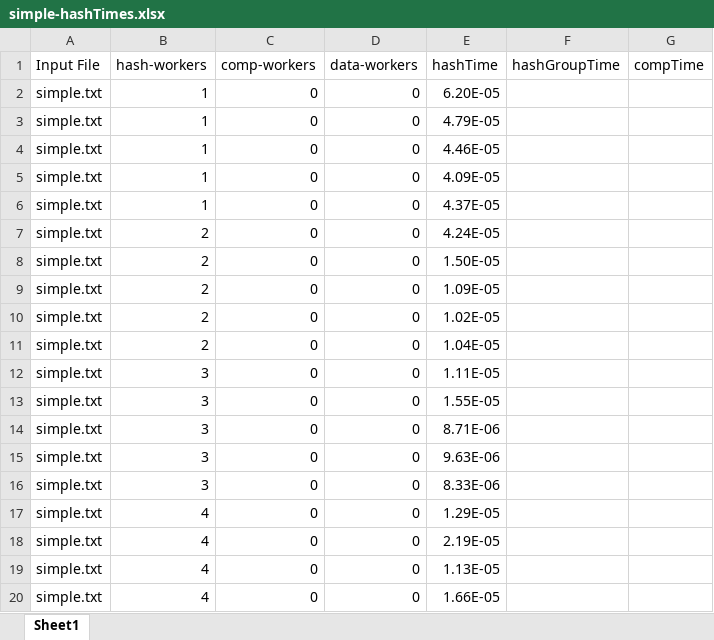
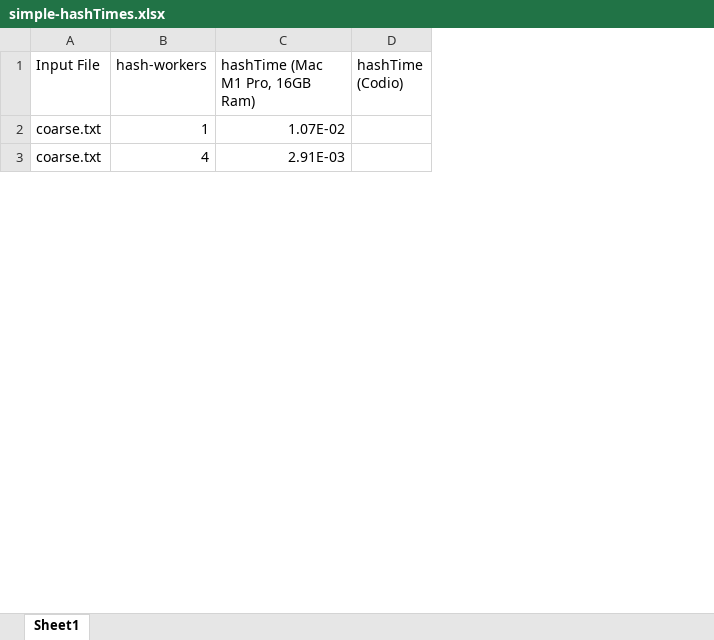
Before and after one commit to jackgopack4/parallel-systems-cpp-golang-rust, an Excel workbook: simple-hashTimes.xlsx, sheet Sheet1, drawn as a sheet; only a part is shown; values as stored, in another font and other column widths than the file's, no borders; removed rows and columns are numbered as before the commit, all else as after; the diff covers the shown part only; the diff names each change by its address in the sheet, - before the commit and + after, or states it on an @@ line.

```diff
--- a/simple-hashTimes.xlsx (sheet Sheet1)
+++ b/simple-hashTimes.xlsx (sheet Sheet1)
-column C (comp-workers), row 2: 0; row 17: 0
-column D (data-workers), row 2: 0; row 17: 0
-column E (hashTime), row 2: 6.20E-05; row 17: 1.29E-05
-column F (hashGroupTime), empty
-column G (compTime), empty
+column C (hashTime (Mac M1 Pro, 16GB Ram)), rows 2-3: 1.07E-02 | 2.91E-03
+column D (hashTime (Codio)), empty
-A2 (Input File): simple.txt
+A2 (Input File): coarse.txt
-row 3: simple.txt | 1 | 0 | 0 | 4.79E-05
-row 4: simple.txt | 1 | 0 | 0 | 4.46E-05
-row 5: simple.txt | 1 | 0 | 0 | 4.09E-05
-row 6: simple.txt | 1 | 0 | 0 | 4.37E-05
-row 7: simple.txt | 2 | 0 | 0 | 4.24E-05
-row 8: simple.txt | 2 | 0 | 0 | 1.50E-05
-row 9: simple.txt | 2 | 0 | 0 | 1.09E-05
-row 10: simple.txt | 2 | 0 | 0 | 1.02E-05
-row 11: simple.txt | 2 | 0 | 0 | 1.04E-05
-row 12: simple.txt | 3 | 0 | 0 | 1.11E-05
-row 13: simple.txt | 3 | 0 | 0 | 1.55E-05
-row 14: simple.txt | 3 | 0 | 0 | 8.71E-06
-row 15: simple.txt | 3 | 0 | 0 | 9.63E-06
-row 16: simple.txt | 3 | 0 | 0 | 8.33E-06
-A3 (Input File): simple.txt
+A3 (Input File): coarse.txt
-row 18: simple.txt | 4 | 0 | 0 | 2.19E-05
-row 19: simple.txt | 4 | 0 | 0 | 1.13E-05
-row 20: simple.txt | 4 | 0 | 0 | 1.66E-05
```
Also changed, not shown: 48 added rows, 39 removed rows and 2 edited cells elsewhere in this sheet, 2 other files.
